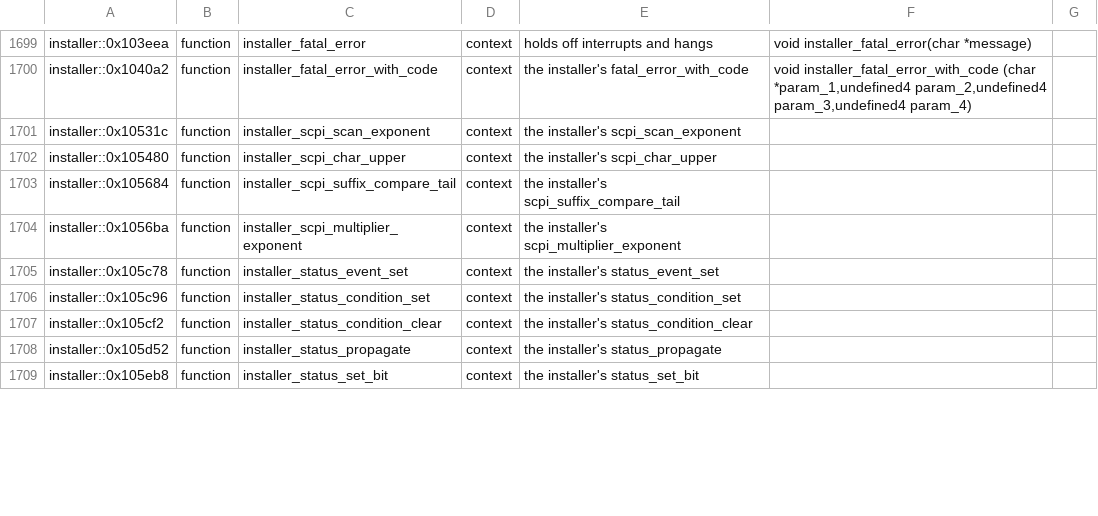
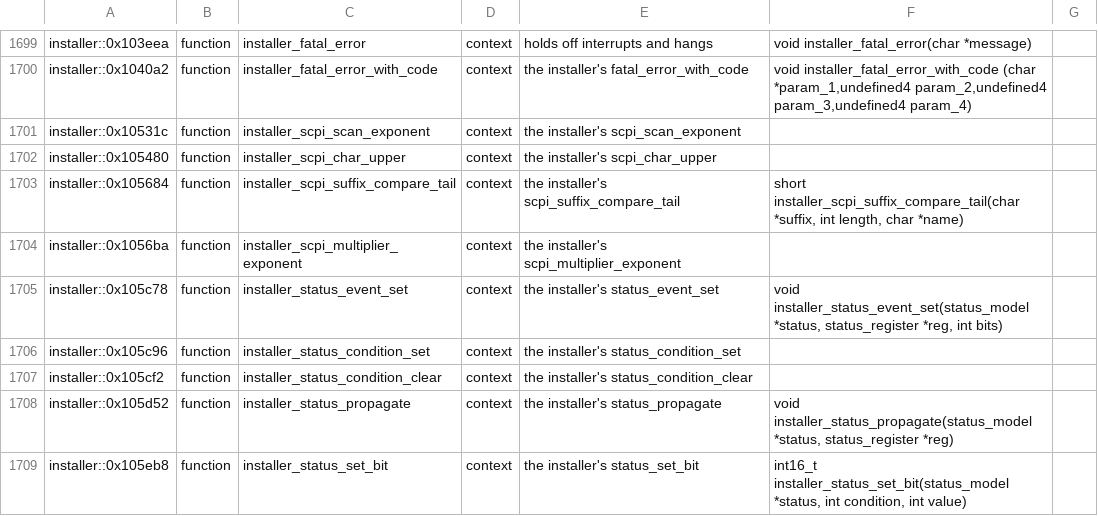
Before and after one commit to charlieh0tel/smartclock, a TSV file: tools/ghidra/names/z3805a-3543b.tsv, drawn as a sheet; only a part is shown, gaps mark what is left out; the diff covers the shown part only.

Commit message:
Give the installer's copies their primary twins' conventions
29 installer routines match their primary twins instruction for
instruction: psos_call, enter_supervisor, psos_pack_name, the pSOS
bindings, the mutexes, the status system, vsprintf and the string
routines among them.  Each now has its twin's convention and
prototype, so that the exporter bridges them rather than writing
their register conventions as C.  Installer functions agreeing 63,
skipped 3, failing 8; installer bridges agreeing 9.

```diff
--- a/tools/ghidra/names/z3805a-3543b.tsv
+++ b/tools/ghidra/names/z3805a-3543b.tsv
@@ -1702,8 +1702,8 @@ installer::0x10531c	function	installer_scpi_scan_exponent	context	the installer'
 installer::0x105480	function	installer_scpi_char_upper	context	the installer's scpi_char_upper
-installer::0x105684	function	installer_scpi_suffix_compare_tail	context	the installer's scpi_suffix_compare_tail
+installer::0x105684	function	installer_scpi_suffix_compare_tail	context	the installer's scpi_suffix_compare_tail	short installer_scpi_suffix_compare_tail(char *suffix, int length, char *name)
 installer::0x1056ba	function	installer_scpi_multiplier_exponent	context	the installer's scpi_multiplier_exponent
-installer::0x105c78	function	installer_status_event_set	context	the installer's status_event_set
+installer::0x105c78	function	installer_status_event_set	context	the installer's status_event_set	void installer_status_event_set(status_model *status, status_register *reg, int bits)
 installer::0x105c96	function	installer_status_condition_set	context	the installer's status_condition_set
 installer::0x105cf2	function	installer_status_condition_clear	context	the installer's status_condition_clear
-installer::0x105d52	function	installer_status_propagate	context	the installer's status_propagate
-installer::0x105eb8	function	installer_status_set_bit	context	the installer's status_set_bit
+installer::0x105d52	function	installer_status_propagate	context	the installer's status_propagate	void installer_status_propagate(status_model *status, status_register *reg)
+installer::0x105eb8	function	installer_status_set_bit	context	the installer's status_set_bit	int16_t installer_status_set_bit(status_model *status, int condition, int value)
```
Also changed, not shown: 26 edited cells elsewhere in this file, 3 other files.
